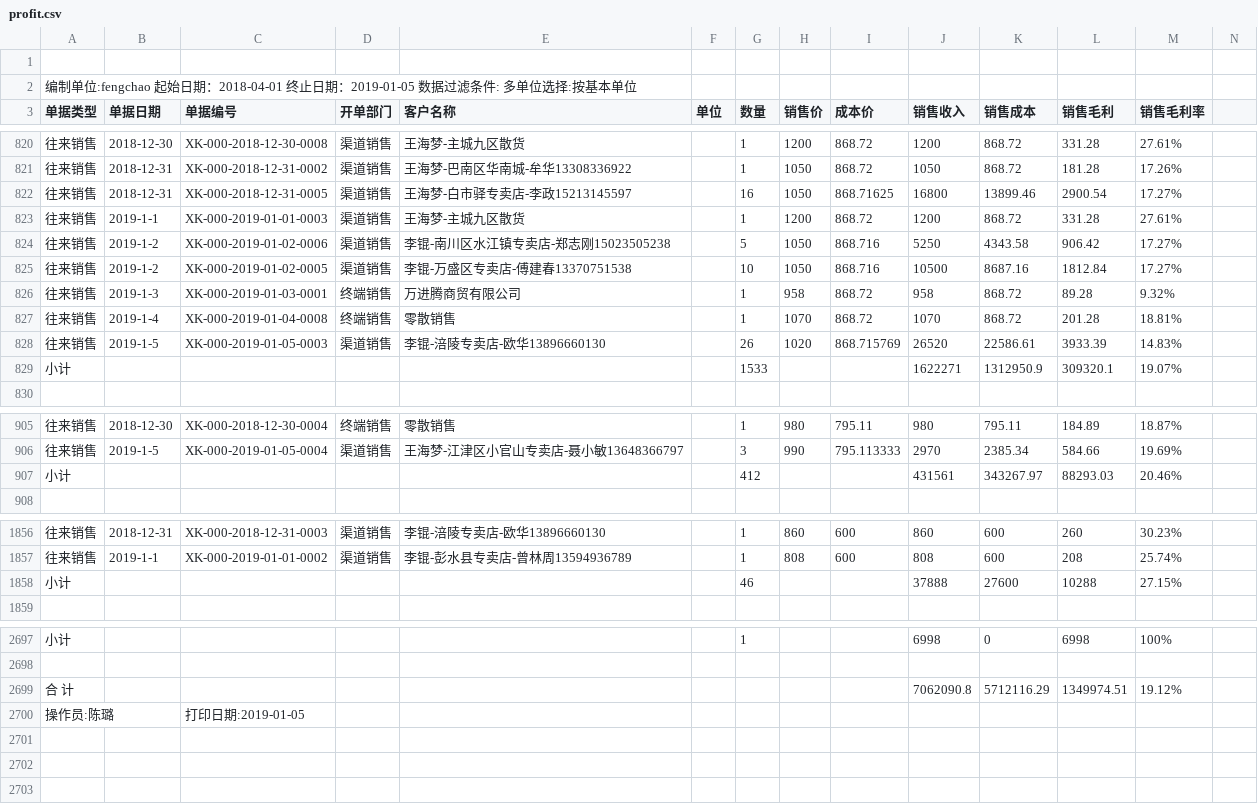
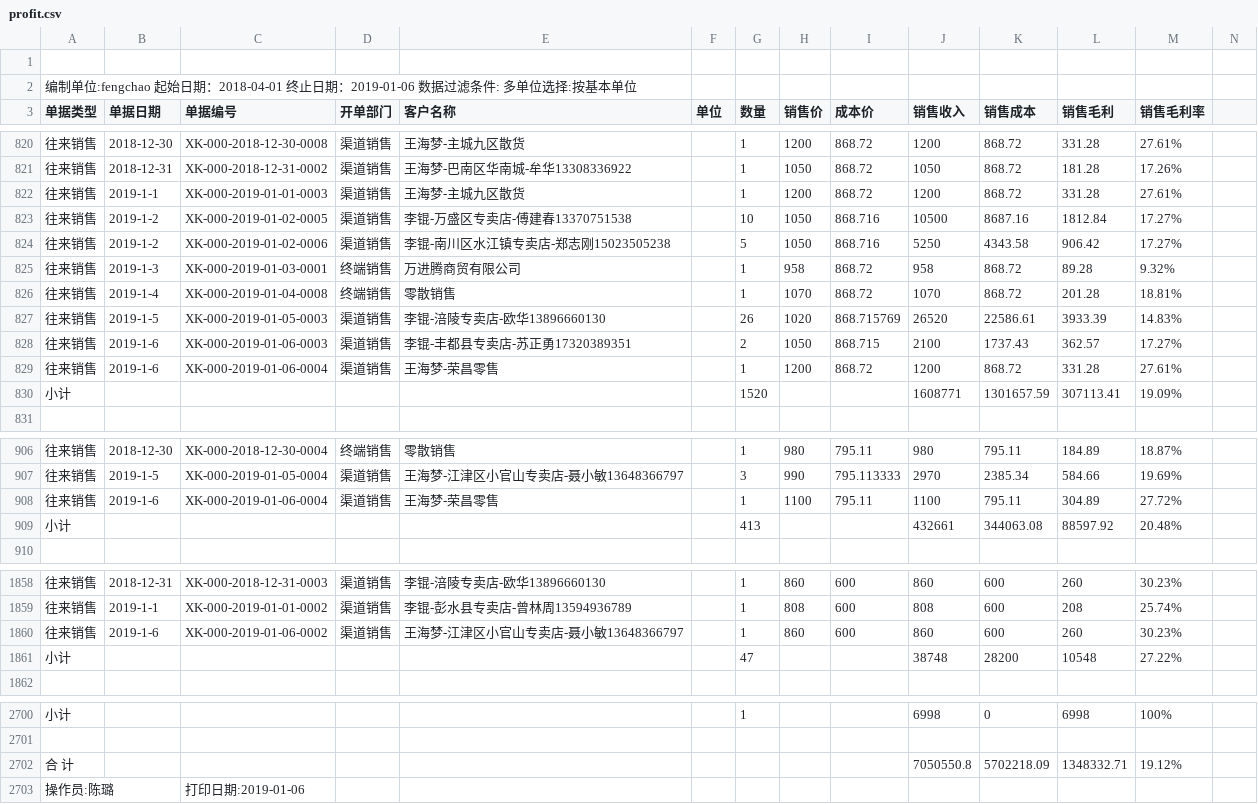
Before and after one commit to wb88517/Feng-chao, a CSV file: profit.csv, drawn as a sheet; only a part is shown, gaps mark what is left out; removed rows and columns are numbered as before the commit, all else as after; rows hold the shown columns only; the diff covers the shown part only; the diff names each change by its address in the sheet, - before the commit and + after, or states it on an @@ line.

Commit message:
Update profit.csv

```diff
--- a/profit.csv
+++ b/profit.csv
-A2 (单据类型): …止日期：2019-01-05 数据过滤…
+A2 (单据类型): …止日期：2019-01-06 数据过滤…
-row 822: 往来销售 | 2018-12-31 | XK-000-2018-12-31-0005 | 渠道销售 | 王海梦-白市驿专卖店-李政15213145597 |  | 16 | 1050 | 868.71625 | 16800 | 13899.46 | 2900.54 | 17.27%
-row 829: 小计 |  |  |  |  |  | 1533 |  |  | 1622271 | 1312950.9 | 309320.1 | 19.07%
+row 828: 往来销售 | 2019-1-6 | XK-000-2019-01-06-0003 | 渠道销售 | 李锟-丰都县专卖店-苏正勇17320389351 |  | 2 | 1050 | 868.715 | 2100 | 1737.43 | 362.57 | 17.27%
+row 829: 往来销售 | 2019-1-6 | XK-000-2019-01-06-0004 | 渠道销售 | 王海梦-荣昌零售 |  | 1 | 1200 | 868.72 | 1200 | 868.72 | 331.28 | 27.61%
+row 830: 小计 |  |  |  |  |  | 1520 |  |  | 1608771 | 1301657.59 | 307113.41 | 19.09%
-row 907: 小计 |  |  |  |  |  | 412 |  |  | 431561 | 343267.97 | 88293.03 | 20.46%
+row 908: 往来销售 | 2019-1-6 | XK-000-2019-01-06-0004 | 渠道销售 | 王海梦-荣昌零售 |  | 1 | 1100 | 795.11 | 1100 | 795.11 | 304.89 | 27.72%
+row 909: 小计 |  |  |  |  |  | 413 |  |  | 432661 | 344063.08 | 88597.92 | 20.48%
-row 1858: 小计 |  |  |  |  |  | 46 |  |  | 37888 | 27600 | 10288 | 27.15%
+row 1860: 往来销售 | 2019-1-6 | XK-000-2019-01-06-0002 | 渠道销售 | 王海梦-江津区小官山专卖店-聂小敏13648366797 |  | 1 | 860 | 600 | 860 | 600 | 260 | 30.23%
+row 1861: 小计 |  |  |  |  |  | 47 |  |  | 38748 | 28200 | 10548 | 27.22%
-J2702 (销售收入): 7062090.8
+J2702 (销售收入): 7050550.8
-K2702 (销售成本): 5712116.29
+K2702 (销售成本): 5702218.09
-L2702 (销售毛利): 1349974.51
+L2702 (销售毛利): 1348332.71
-C2703 (单据编号): 打印日期:2019-01-05
+C2703 (单据编号): 打印日期:2019-01-06
```
Also changed, not shown: 1 moved row elsewhere in this file.
